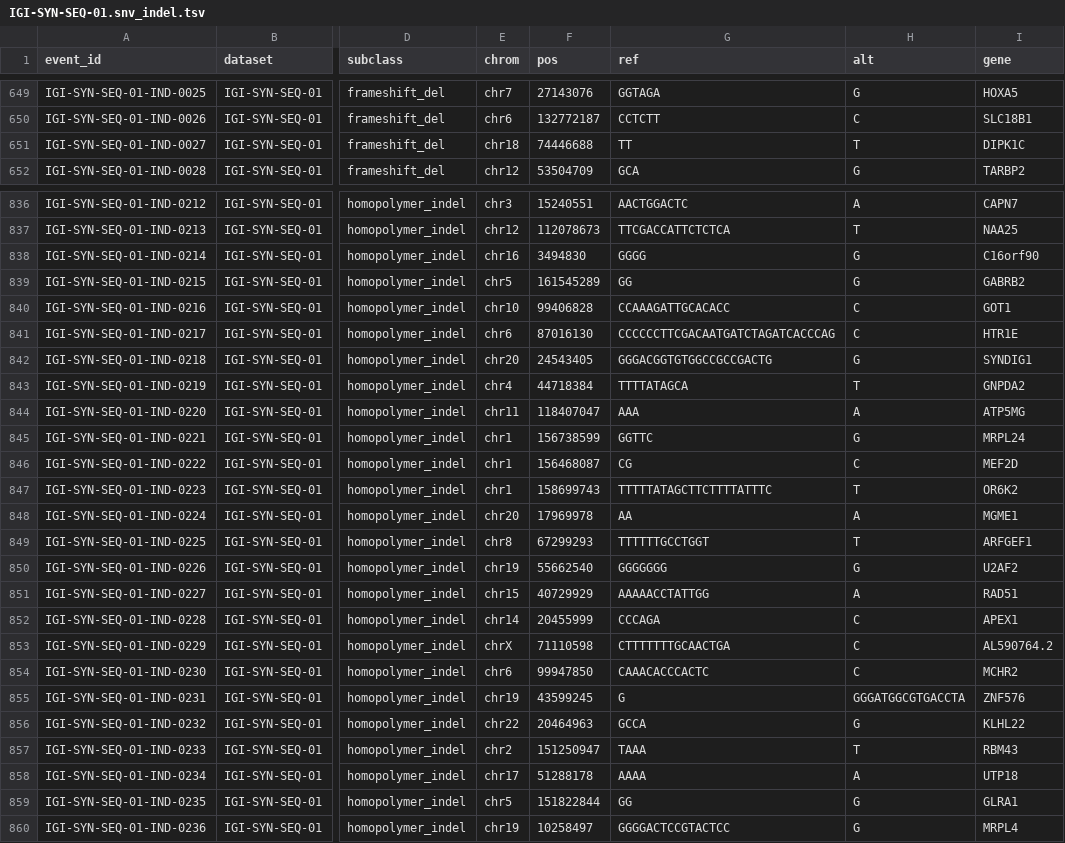
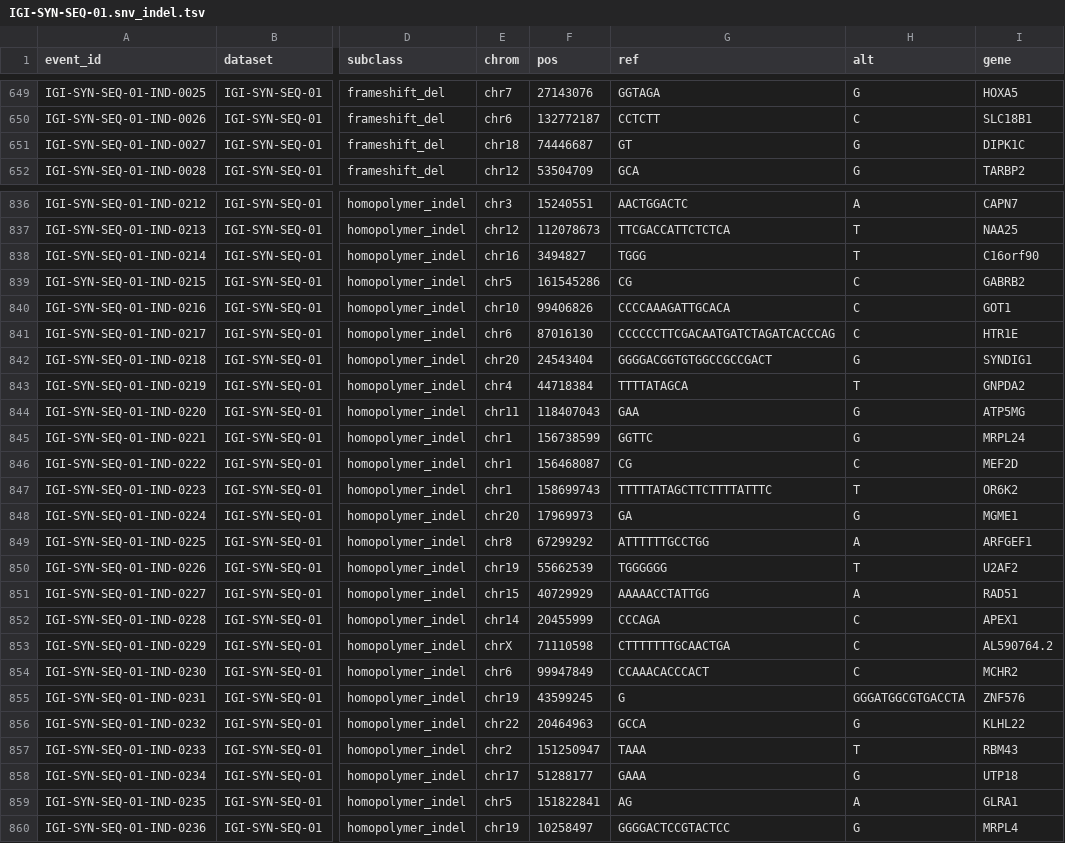
Before and after one commit to igi-unc/igi-syn-seq, a TSV file: catalog/output/IGI-SYN-SEQ-01.snv_indel.tsv, drawn as a sheet; only a part is shown, gaps mark what is left out; the diff covers the shown part only; the diff names each change by its address in the sheet, - before the commit and + after, or states it on an @@ line.

```diff
--- a/catalog/output/IGI-SYN-SEQ-01.snv_indel.tsv
+++ b/catalog/output/IGI-SYN-SEQ-01.snv_indel.tsv
-F651 (pos): 74446688
+F651 (pos): 74446687
-G651 (ref): TT
+G651 (ref): GT
-H651 (alt): T
+H651 (alt): G
-F838 (pos): 3494830
+F838 (pos): 3494827
-G838 (ref): GGGG
+G838 (ref): TGGG
-H838 (alt): G
+H838 (alt): T
-F839 (pos): 161545289
+F839 (pos): 161545286
-G839 (ref): GG
+G839 (ref): CG
-H839 (alt): G
+H839 (alt): C
-F840 (pos): 99406828
+F840 (pos): 99406826
-G840 (ref): CCAAAGATTGCACACC
+G840 (ref): CCCCAAAGATTGCACA
-F842 (pos): 24543405
+F842 (pos): 24543404
-G842 (ref): GGGACGGTGTGGCCGCCGACTG
+G842 (ref): GGGGACGGTGTGGCCGCCGACT
-F844 (pos): 118407047
+F844 (pos): 118407043
-G844 (ref): AAA
+G844 (ref): GAA
-H844 (alt): A
+H844 (alt): G
-F848 (pos): 17969978
+F848 (pos): 17969973
-G848 (ref): AA
+G848 (ref): GA
-H848 (alt): A
+H848 (alt): G
-F849 (pos): 67299293
+F849 (pos): 67299292
-G849 (ref): TTTTTTGCCTGGT
+G849 (ref): ATTTTTTGCCTGG
-H849 (alt): T
+H849 (alt): A
-F850 (pos): 55662540
+F850 (pos): 55662539
-G850 (ref): GGGGGGG
+G850 (ref): TGGGGGG
-H850 (alt): G
+H850 (alt): T
-F854 (pos): 99947850
+F854 (pos): 99947849
-G854 (ref): CAAACACCCACTC
+G854 (ref): CCAAACACCCACT
-F858 (pos): 51288178
+F858 (pos): 51288177
-G858 (ref): AAAA
+G858 (ref): GAAA
-H858 (alt): A
+H858 (alt): G
-F859 (pos): 151822844
+F859 (pos): 151822841
-G859 (ref): GG
+G859 (ref): AG
-H859 (alt): G
+H859 (alt): A
```
Also changed, not shown: 157 edited cells elsewhere in this file, catalog/output/IGI-SYN-SEQ-01.background.tsv, catalog/output/IGI-SYN-SEQ-02.snv_indel.tsv, 7 other files.
